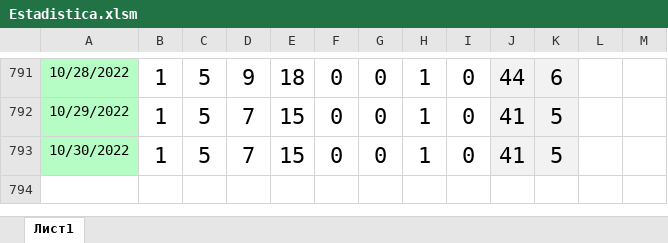
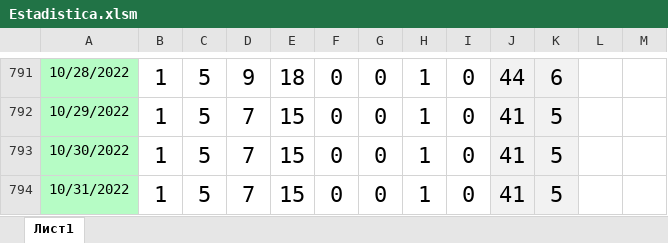
Before and after one commit to LariosDeen/milanuncios, an Excel workbook: Estadistica.xlsm, sheet Лист1, drawn as a sheet; only a part is shown, gaps mark what is left out; values as stored, in another font and other column widths than the file's, no borders; the diff names each change by its address in the sheet, - before the commit and + after, or states it on an @@ line.

```diff
--- a/Estadistica.xlsm (sheet Лист1)
+++ b/Estadistica.xlsm (sheet Лист1)
+row 794: 10/31/2022 | 1 | 5 | 7 | 15 | 0 | 0 | 1 | 0 | 41 | 5
```
Also changed, not shown: 4 other files.
